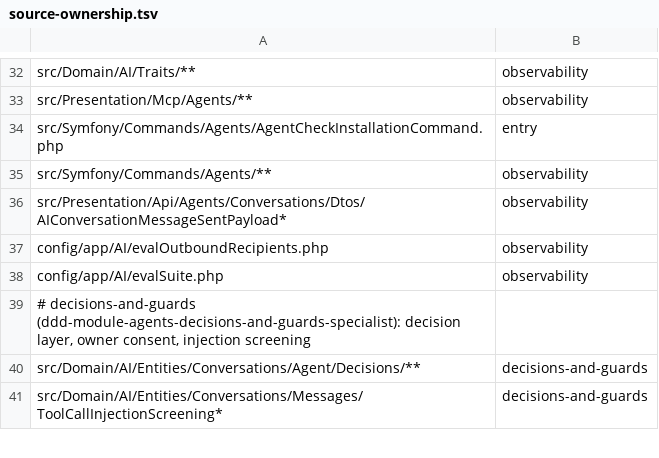
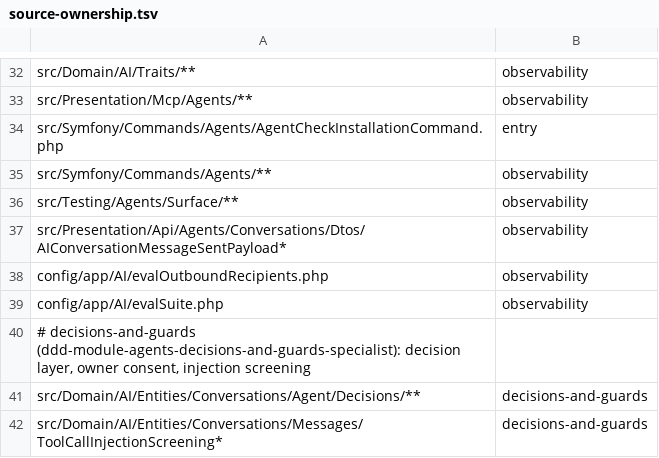
Before and after one commit to adriankott/ddd-agents, a TSV file: .claude/skills/ddd-module-agents-specialist/references/source-ownership.tsv, drawn as a sheet; only a part is shown, gaps mark what is left out; the diff names each change by its address in the sheet, - before the commit and + after, or states it on an @@ line.

```diff
--- a/.claude/skills/ddd-module-agents-specialist/references/source-ownership.tsv
+++ b/.claude/skills/ddd-module-agents-specialist/references/source-ownership.tsv
+row 36: src/Testing/Agents/Surface/** | observability
```
Also changed, not shown: 18 other files.
